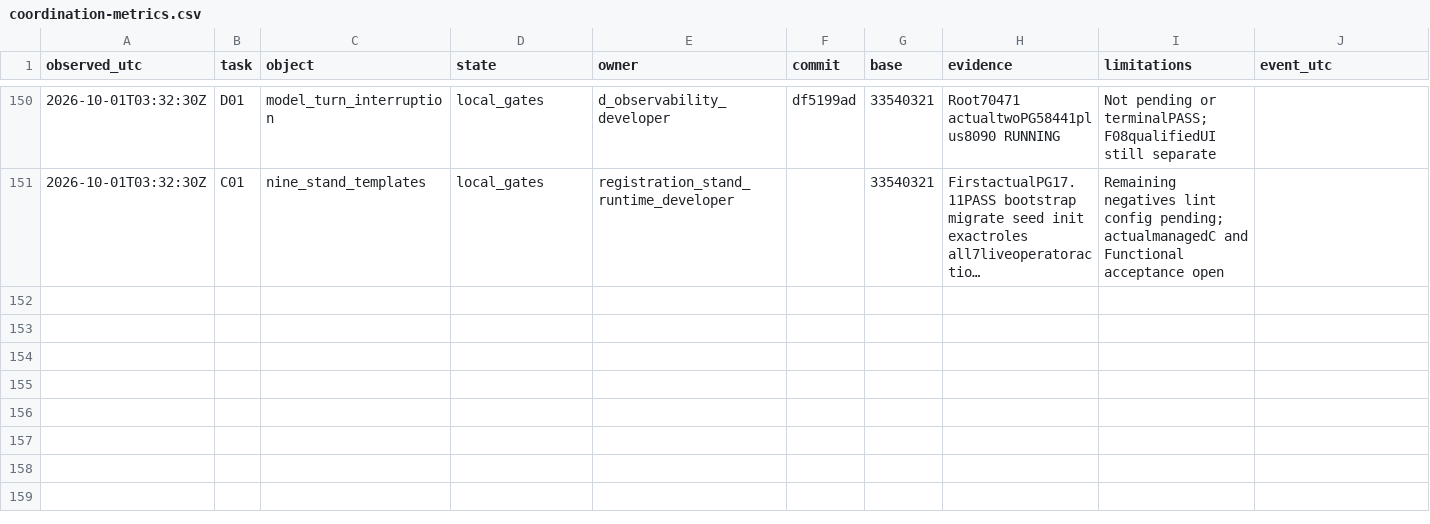
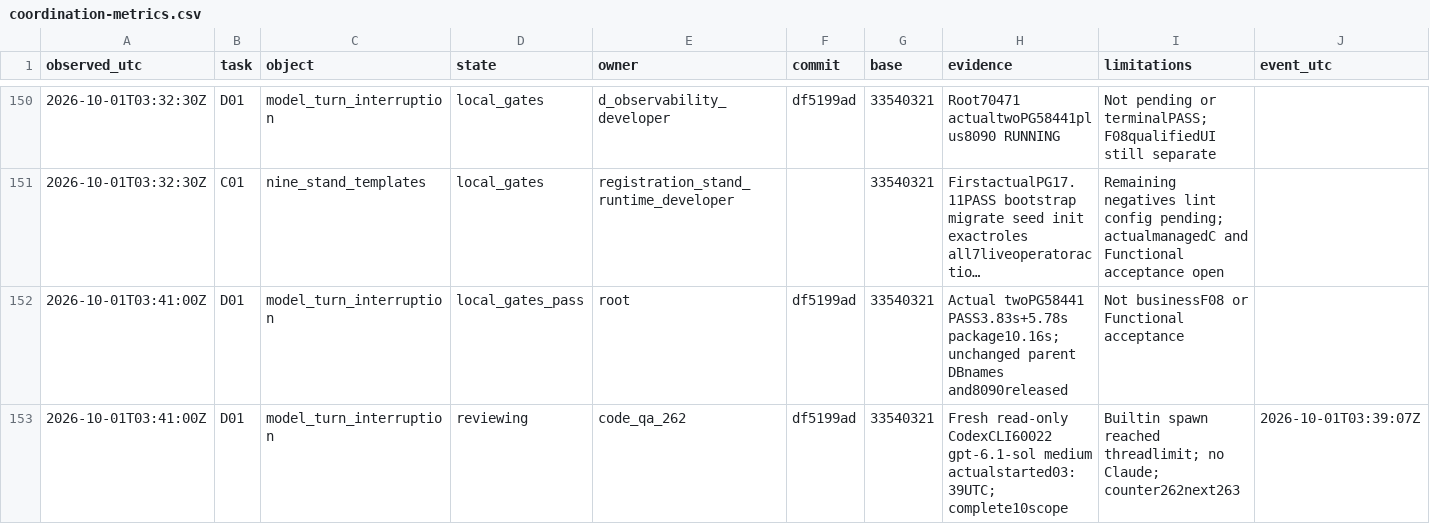
Before and after one commit to complynx/zns-chatbot, a CSV file: docs/coordination-metrics.csv, drawn as a sheet; only a part is shown, gaps mark what is left out; long unchanged cells end in …; the diff names each change by its address in the sheet, - before the commit and + after, or states it on an @@ line.

Commit message:
docs: record native recovery gate and QA route
Written by root (gpt-6/Codex)
on behalf of Daniel Drizhuk

```diff
--- a/docs/coordination-metrics.csv
+++ b/docs/coordination-metrics.csv
+row 152: 2026-10-01T03:41:00Z | D01 | model_turn_interruption | local_gates_pass | root | df5199ad | 33540321 | Actual twoPG58441 PASS3.83s+5.78s package10.16s; unchanged parent DBnames and8090released | Not businessF08 or Functional acceptance
+row 153: 2026-10-01T03:41:00Z | D01 | model_turn_interruption | reviewing | code_qa_262 | df5199ad | 33540321 | Fresh read-only CodexCLI60022 gpt-6.1-sol medium actualstarted03:39UTC; complete10scope | Builtin spawn reached threadlimit; no Claude; counter262next263 | 2026-10-01T03:39:07Z
```
Also changed, not shown: 5 other files.
